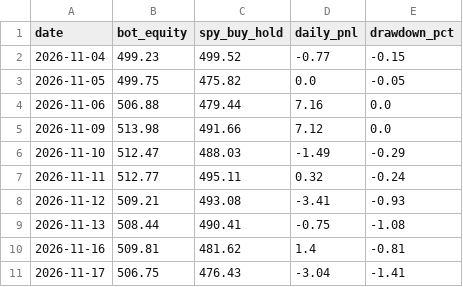
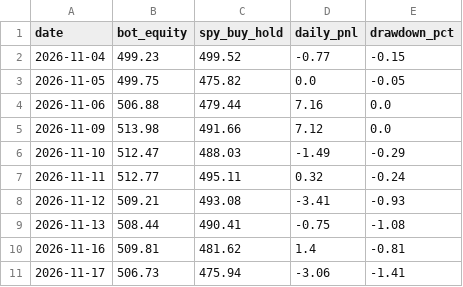
Before and after one commit to TheutzuBosu/theo-trading-bot, a CSV file: state/equity.csv, drawn as a sheet.

Commit message:
chore(state): actualizare equity.csv

```diff
--- a/state/equity.csv
+++ b/state/equity.csv
@@ -10,2 +10,2 @@ date,bot_equity,spy_buy_hold,daily_pnl,drawdown_pct
 2026-11-16,509.81,481.62,1.4,-0.81
-2026-11-17,506.75,476.43,-3.04,-1.41
+2026-11-17,506.73,475.94,-3.06,-1.41
```
